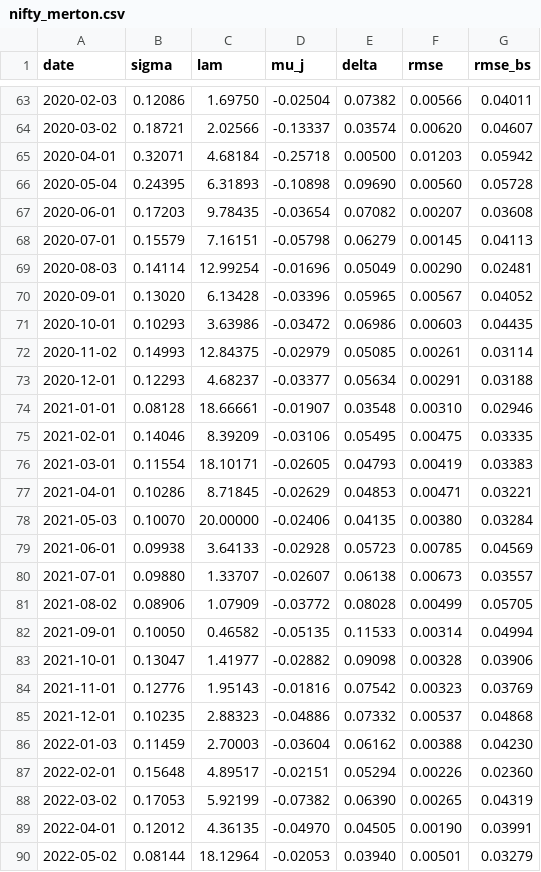
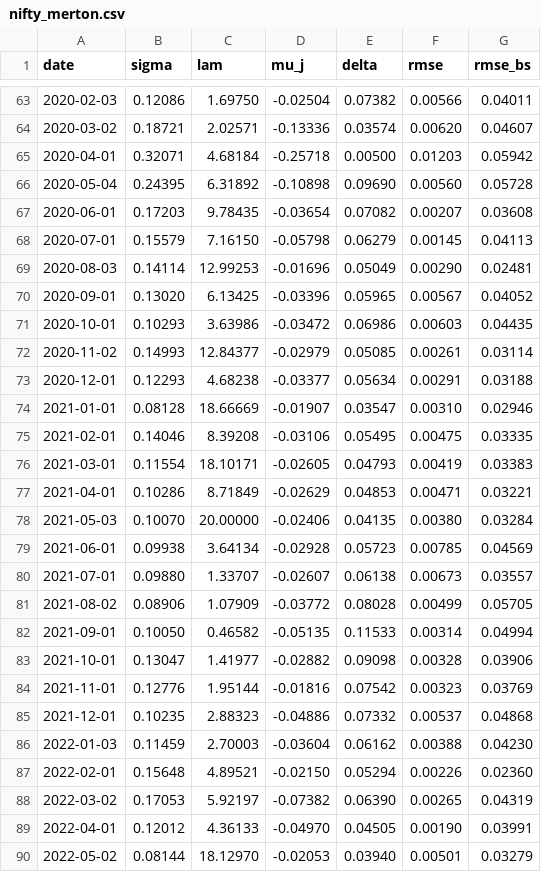
Before and after one commit to Dhirajdas18/black-scholes-pricer, a CSV file: docs/data/nifty_merton.csv, drawn as a sheet; only a part is shown, gaps mark what is left out; the diff covers the shown part only.

```diff
--- a/docs/data/nifty_merton.csv
+++ b/docs/data/nifty_merton.csv
@@ -63,18 +63,18 @@ date,sigma,lam,mu_j,delta,rmse,rmse_bs
 2020-02-03,0.12086,1.69750,-0.02504,0.07382,0.00566,0.04011
-2020-03-02,0.18721,2.02566,-0.13337,0.03574,0.00620,0.04607
+2020-03-02,0.18721,2.02571,-0.13336,0.03574,0.00620,0.04607
 2020-04-01,0.32071,4.68184,-0.25718,0.00500,0.01203,0.05942
-2020-05-04,0.24395,6.31893,-0.10898,0.09690,0.00560,0.05728
+2020-05-04,0.24395,6.31892,-0.10898,0.09690,0.00560,0.05728
 2020-06-01,0.17203,9.78435,-0.03654,0.07082,0.00207,0.03608
-2020-07-01,0.15579,7.16151,-0.05798,0.06279,0.00145,0.04113
-2020-08-03,0.14114,12.99254,-0.01696,0.05049,0.00290,0.02481
-2020-09-01,0.13020,6.13428,-0.03396,0.05965,0.00567,0.04052
+2020-07-01,0.15579,7.16150,-0.05798,0.06279,0.00145,0.04113
+2020-08-03,0.14114,12.99253,-0.01696,0.05049,0.00290,0.02481
+2020-09-01,0.13020,6.13425,-0.03396,0.05965,0.00567,0.04052
 2020-10-01,0.10293,3.63986,-0.03472,0.06986,0.00603,0.04435
-2020-11-02,0.14993,12.84375,-0.02979,0.05085,0.00261,0.03114
-2020-12-01,0.12293,4.68237,-0.03377,0.05634,0.00291,0.03188
-2021-01-01,0.08128,18.66661,-0.01907,0.03548,0.00310,0.02946
-2021-02-01,0.14046,8.39209,-0.03106,0.05495,0.00475,0.03335
+2020-11-02,0.14993,12.84377,-0.02979,0.05085,0.00261,0.03114
+2020-12-01,0.12293,4.68238,-0.03377,0.05634,0.00291,0.03188
+2021-01-01,0.08128,18.66669,-0.01907,0.03547,0.00310,0.02946
+2021-02-01,0.14046,8.39208,-0.03106,0.05495,0.00475,0.03335
 2021-03-01,0.11554,18.10171,-0.02605,0.04793,0.00419,0.03383
-2021-04-01,0.10286,8.71845,-0.02629,0.04853,0.00471,0.03221
+2021-04-01,0.10286,8.71849,-0.02629,0.04853,0.00471,0.03221
 2021-05-03,0.10070,20.00000,-0.02406,0.04135,0.00380,0.03284
-2021-06-01,0.09938,3.64133,-0.02928,0.05723,0.00785,0.04569
+2021-06-01,0.09938,3.64134,-0.02928,0.05723,0.00785,0.04569
 2021-07-01,0.09880,1.33707,-0.02607,0.06138,0.00673,0.03557
@@ -83,8 +83,8 @@ date,sigma,lam,mu_j,delta,rmse,rmse_bs
 2021-10-01,0.13047,1.41977,-0.02882,0.09098,0.00328,0.03906
-2021-11-01,0.12776,1.95143,-0.01816,0.07542,0.00323,0.03769
+2021-11-01,0.12776,1.95144,-0.01816,0.07542,0.00323,0.03769
 2021-12-01,0.10235,2.88323,-0.04886,0.07332,0.00537,0.04868
 2022-01-03,0.11459,2.70003,-0.03604,0.06162,0.00388,0.04230
-2022-02-01,0.15648,4.89517,-0.02151,0.05294,0.00226,0.02360
-2022-03-02,0.17053,5.92199,-0.07382,0.06390,0.00265,0.04319
-2022-04-01,0.12012,4.36135,-0.04970,0.04505,0.00190,0.03991
-2022-05-02,0.08144,18.12964,-0.02053,0.03940,0.00501,0.03279
+2022-02-01,0.15648,4.89521,-0.02150,0.05294,0.00226,0.02360
+2022-03-02,0.17053,5.92197,-0.07382,0.06390,0.00265,0.04319
+2022-04-01,0.12012,4.36133,-0.04970,0.04505,0.00190,0.03991
+2022-05-02,0.08144,18.12970,-0.02053,0.03940,0.00501,0.03279
```
Also changed, not shown: 60 edited cells elsewhere in this file, 21 other files.
